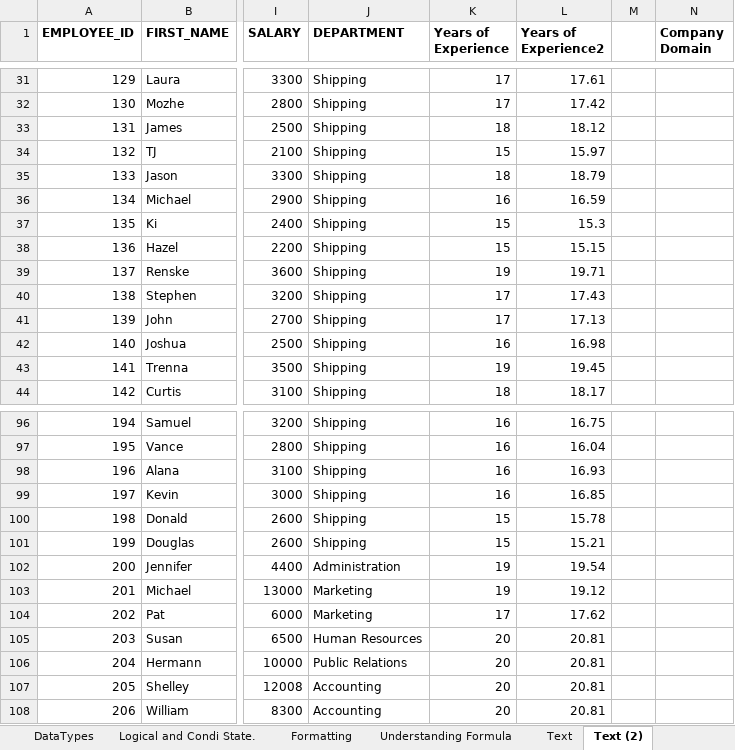
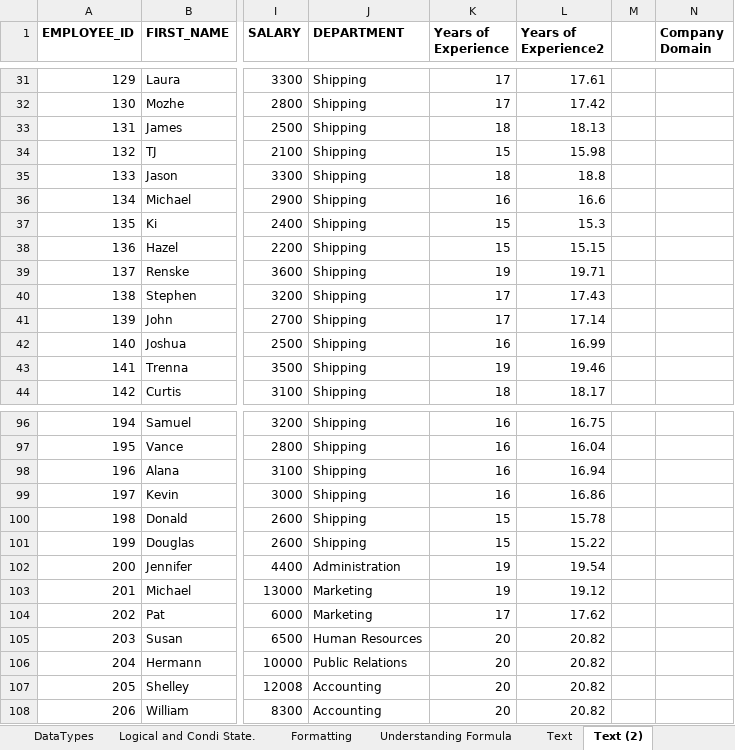
Before and after one commit to AmuthesWaran/microsoft-excel-tutorial-beginner, an Excel workbook: excel-beginner-tutorial.xlsx, sheet Text (2), drawn as a sheet; only a part is shown, gaps mark what is left out; values as stored, in another font and other column widths than the file's, no borders; the diff covers the shown part only; the diff names each change by its address in the sheet, - before the commit and + after, or states it on an @@ line.

```diff
--- a/excel-beginner-tutorial.xlsx (sheet Text (2))
+++ b/excel-beginner-tutorial.xlsx (sheet Text (2))
-L33 (Years of Experience2): 18.12
+L33 (Years of Experience2): 18.13
-L34 (Years of Experience2): 15.97
+L34 (Years of Experience2): 15.98
-L35 (Years of Experience2): 18.79
+L35 (Years of Experience2): 18.8
-L36 (Years of Experience2): 16.59
+L36 (Years of Experience2): 16.6
-L41 (Years of Experience2): 17.13
+L41 (Years of Experience2): 17.14
-L42 (Years of Experience2): 16.98
+L42 (Years of Experience2): 16.99
-L43 (Years of Experience2): 19.45
+L43 (Years of Experience2): 19.46
-L98 (Years of Experience2): 16.93
+L98 (Years of Experience2): 16.94
-L99 (Years of Experience2): 16.85
+L99 (Years of Experience2): 16.86
-L101 (Years of Experience2): 15.21
+L101 (Years of Experience2): 15.22
-L105:L108 (Years of Experience2): 20.81
+L105:L108 (Years of Experience2): 20.82
```
Also changed, not shown: 24 edited cells elsewhere in this sheet, sheet Date&Time, 3 other files.
